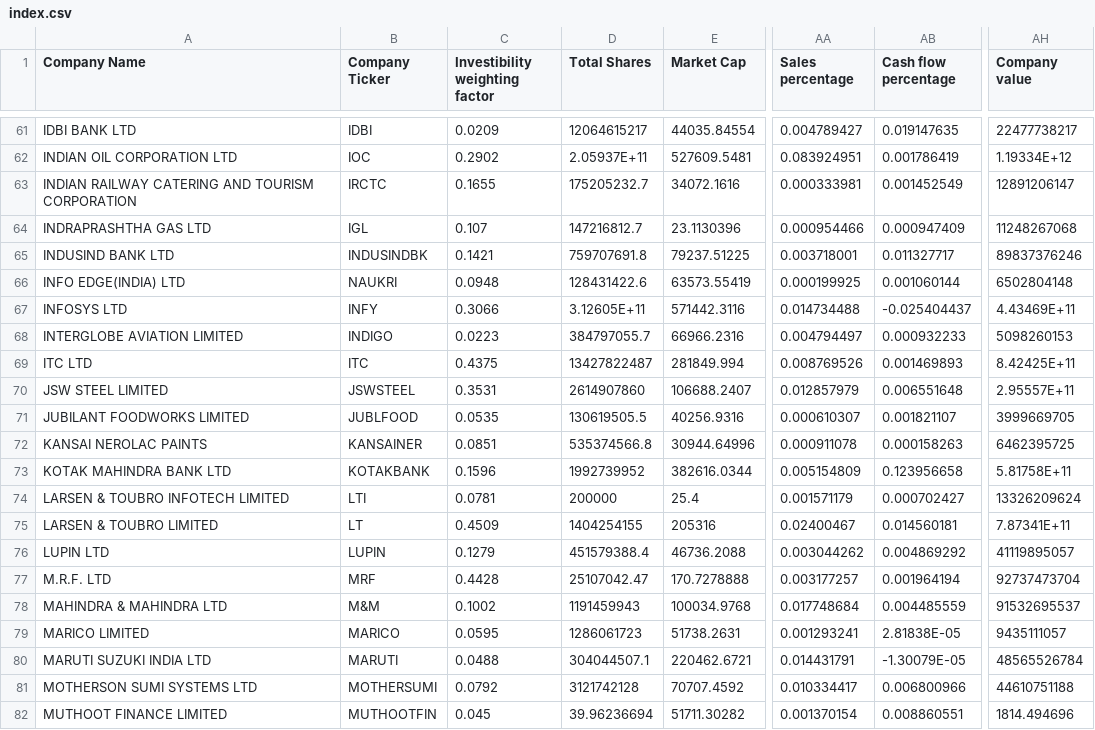
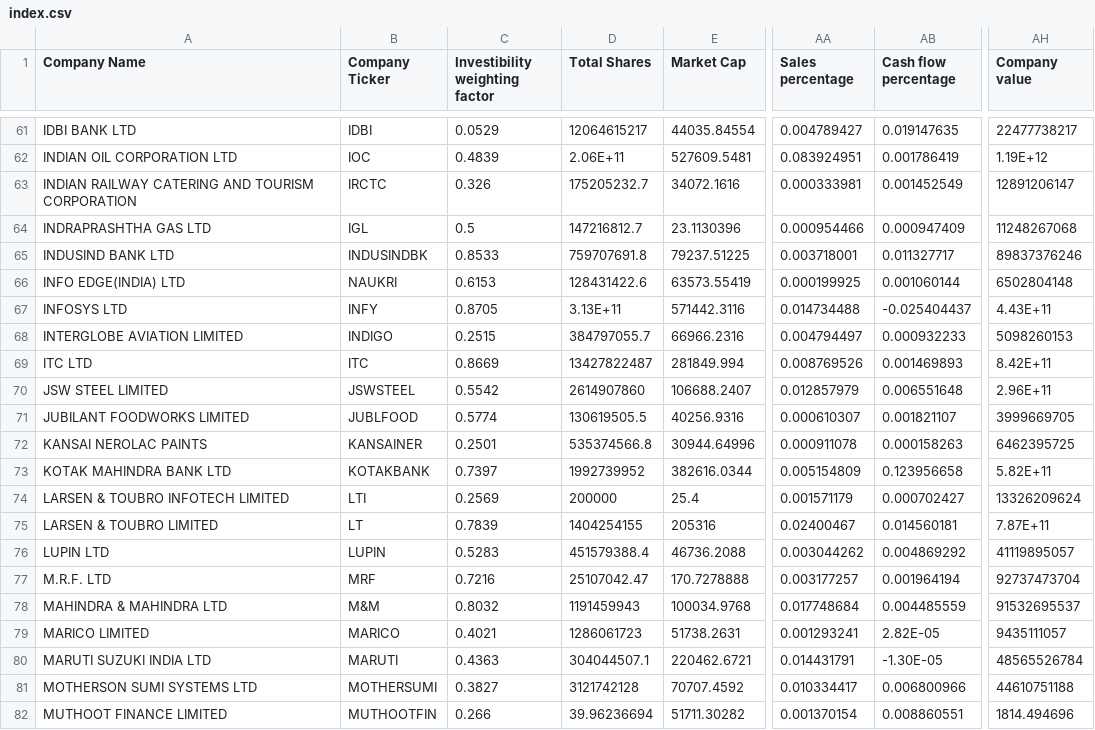
Before and after one commit to rohithandique/ACM-Index-Fund-Project, a CSV file: index.csv, drawn as a sheet; only a part is shown, gaps mark what is left out; the diff covers the shown part only; the diff names each change by its address in the sheet, - before the commit and + after, or states it on an @@ line.

```diff
--- a/index.csv
+++ b/index.csv
-C61 (Investibility weighting factor): 0.0209
+C61 (Investibility weighting factor): 0.0529
-C62 (Investibility weighting factor): 0.2902
+C62 (Investibility weighting factor): 0.4839
-D62 (Total Shares): 2.05937E+11
+D62 (Total Shares): 2.06E+11
-AH62 (Company value): 1.19334E+12
+AH62 (Company value): 1.19E+12
-C63 (Investibility weighting factor): 0.1655
+C63 (Investibility weighting factor): 0.326
-C64 (Investibility weighting factor): 0.107
+C64 (Investibility weighting factor): 0.5
-C65 (Investibility weighting factor): 0.1421
+C65 (Investibility weighting factor): 0.8533
-C66 (Investibility weighting factor): 0.0948
+C66 (Investibility weighting factor): 0.6153
-C67 (Investibility weighting factor): 0.3066
+C67 (Investibility weighting factor): 0.8705
-D67 (Total Shares): 3.12605E+11
+D67 (Total Shares): 3.13E+11
-AH67 (Company value): 4.43469E+11
+AH67 (Company value): 4.43E+11
-C68 (Investibility weighting factor): 0.0223
+C68 (Investibility weighting factor): 0.2515
-C69 (Investibility weighting factor): 0.4375
+C69 (Investibility weighting factor): 0.8669
-AH69 (Company value): 8.42425E+11
+AH69 (Company value): 8.42E+11
-C70 (Investibility weighting factor): 0.3531
+C70 (Investibility weighting factor): 0.5542
-AH70 (Company value): 2.95557E+11
+AH70 (Company value): 2.96E+11
-C71 (Investibility weighting factor): 0.0535
+C71 (Investibility weighting factor): 0.5774
-C72 (Investibility weighting factor): 0.0851
+C72 (Investibility weighting factor): 0.2501
-C73 (Investibility weighting factor): 0.1596
+C73 (Investibility weighting factor): 0.7397
-AH73 (Company value): 5.81758E+11
+AH73 (Company value): 5.82E+11
-C74 (Investibility weighting factor): 0.0781
+C74 (Investibility weighting factor): 0.2569
-C75 (Investibility weighting factor): 0.4509
+C75 (Investibility weighting factor): 0.7839
-AH75 (Company value): 7.87341E+11
+AH75 (Company value): 7.87E+11
-C76 (Investibility weighting factor): 0.1279
+C76 (Investibility weighting factor): 0.5283
-C77 (Investibility weighting factor): 0.4428
+C77 (Investibility weighting factor): 0.7216
-C78 (Investibility weighting factor): 0.1002
+C78 (Investibility weighting factor): 0.8032
-C79 (Investibility weighting factor): 0.0595
+C79 (Investibility weighting factor): 0.4021
-AB79 (Cash flow percentage): 2.81838E-05
+AB79 (Cash flow percentage): 2.82E-05
-C80 (Investibility weighting factor): 0.0488
+C80 (Investibility weighting factor): 0.4363
-AB80 (Cash flow percentage): -1.30079E-05
+AB80 (Cash flow percentage): -1.30E-05
-C81 (Investibility weighting factor): 0.0792
+C81 (Investibility weighting factor): 0.3827
-C82 (Investibility weighting factor): 0.045
+C82 (Investibility weighting factor): 0.266
```
Also changed, not shown: 104 edited cells elsewhere in this file, index_stocks.csv, 3 other files.
